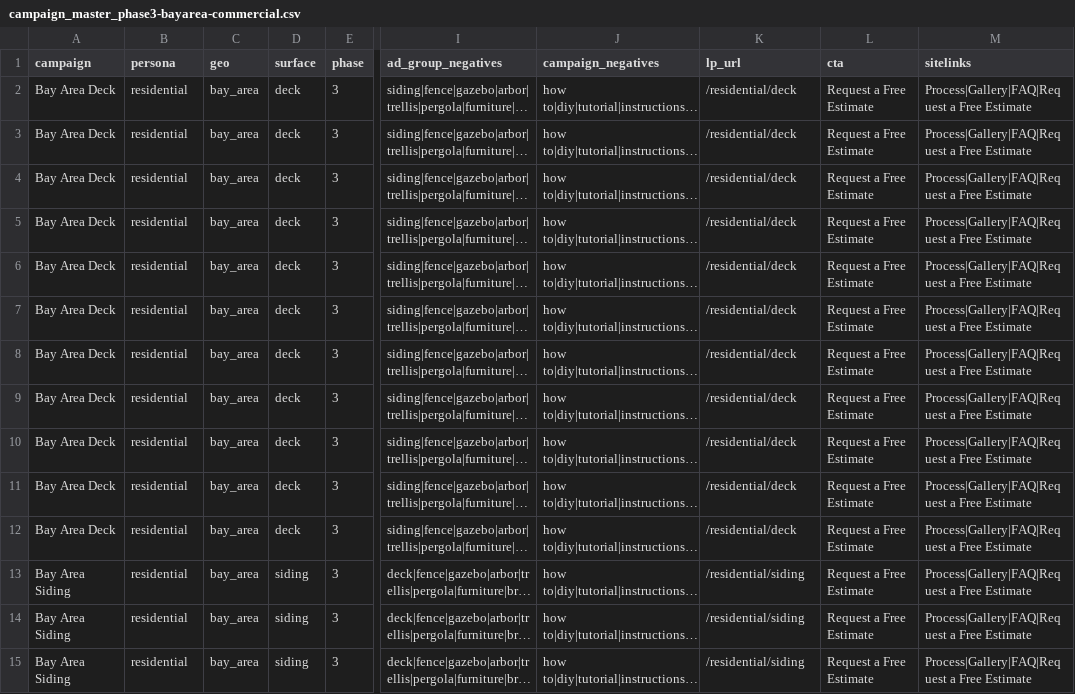
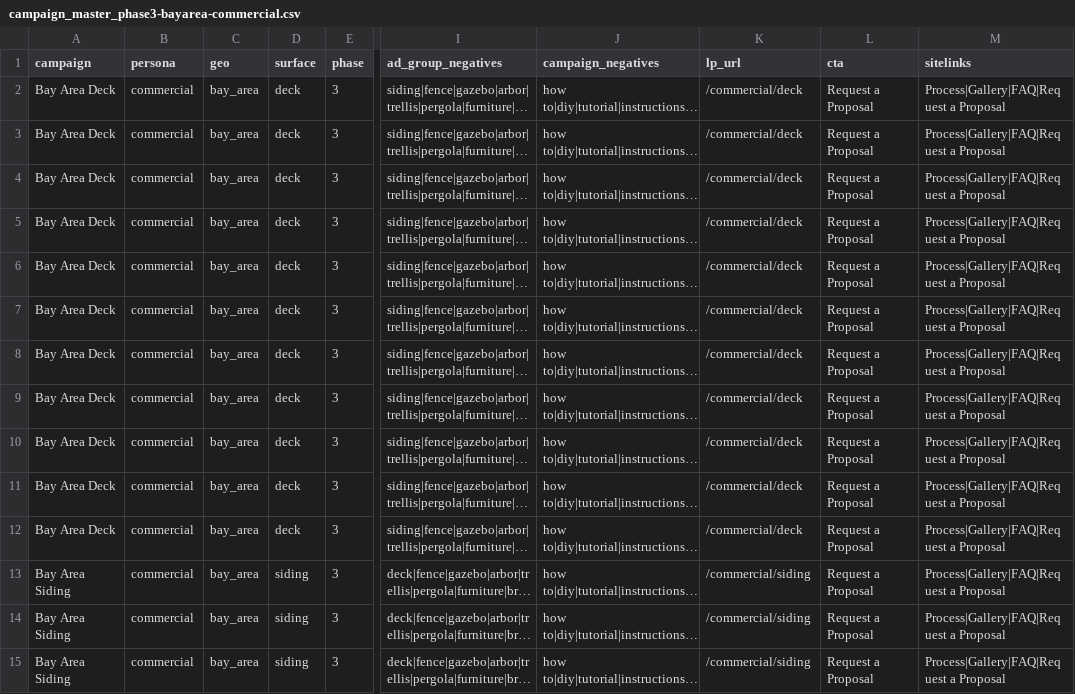
Before and after one commit to intragoinc/cp-mktg-google-ads-i, a CSV file: doc2/campaign_master_phase3-bayarea-commercial.csv, drawn as a sheet; only a part is shown, gaps mark what is left out; long unchanged cells end in …; the diff covers the shown part only; the diff names each change by its address in the sheet, - before the commit and + after, or states it on an @@ line.

Commit message:
Update campaign_master_phase3-bayarea-commercial.csv
Correct version from ChatGPT

```diff
--- a/doc2/campaign_master_phase3-bayarea-commercial.csv
+++ b/doc2/campaign_master_phase3-bayarea-commercial.csv
-B2:B15 (persona): residential
+B2:B15 (persona): commercial
-K2:K12 (lp_url): /residential/deck
+K2:K12 (lp_url): /commercial/deck
-L2:L15 (cta): Request a Free Estimate
+L2:L15 (cta): Request a Proposal
-M2:M15 (sitelinks): Process|Gallery|FAQ|Request a Free Estimate
+M2:M15 (sitelinks): Process|Gallery|FAQ|Request a Proposal
-K13:K15 (lp_url): /residential/siding
+K13:K15 (lp_url): /commercial/siding
```
Also changed, not shown: 132 edited cells elsewhere in this file.
